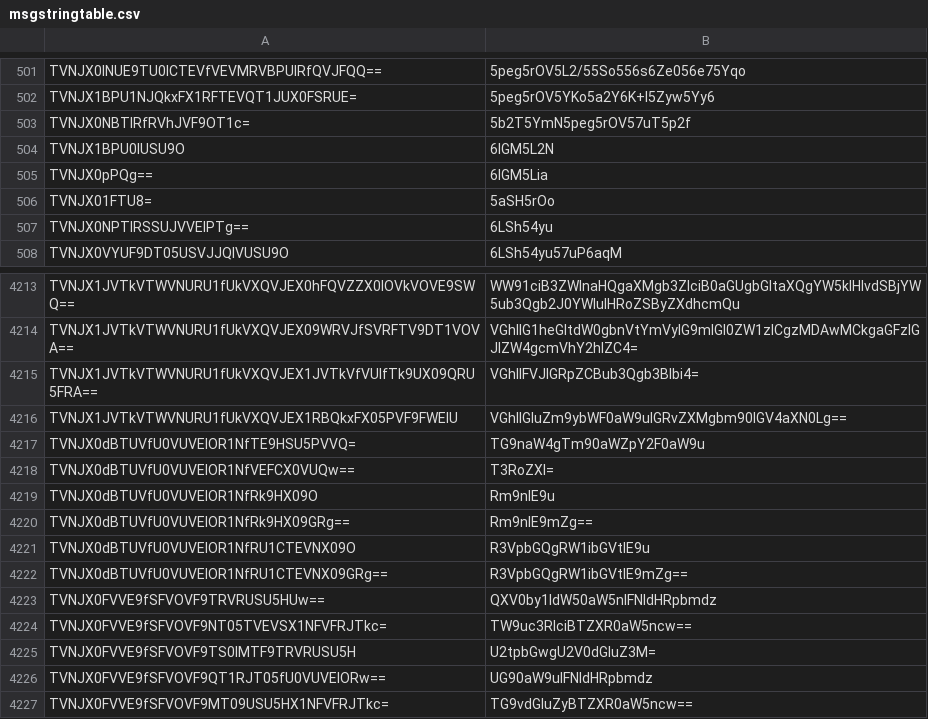
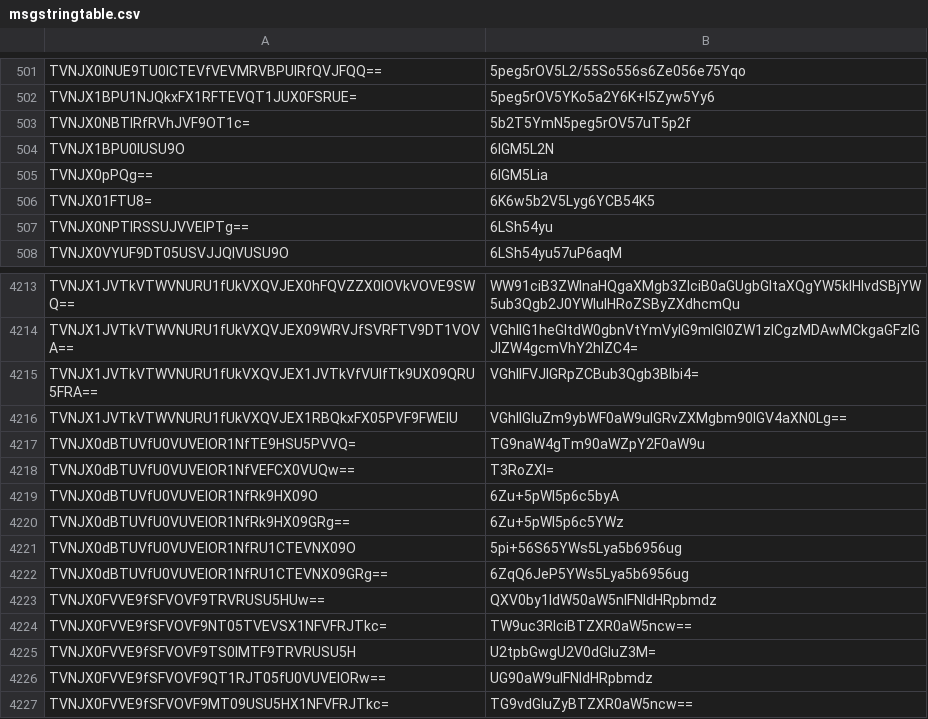
Before and after one commit to rAthena-ZhCN/ROchineseRE, a CSV file: client-overlay/data/msgstringtable.csv, drawn as a sheet; only a part is shown, gaps mark what is left out.

```diff
--- a/client-overlay/data/msgstringtable.csv
+++ b/client-overlay/data/msgstringtable.csv
@@ -505,3 +505,3 @@ TVNJX1BPU0lUSU9O,6IGM5L2N
 TVNJX0pPQg==,6IGM5Lia
-TVNJX01FTU8=,5aSH5rOo
+TVNJX01FTU8=,6K6w5b2V5Lyg6YCB54K5
 TVNJX0NPTlRSSUJVVElPTg==,6LSh54yu
@@ -4218,6 +4218,6 @@ TVNJX0dBTUVfU0VUVElOR1NfTE9HSU5PVVQ=,TG9naW4gTm90aWZpY2F0aW9u
 TVNJX0dBTUVfU0VUVElOR1NfVEFCX0VUQw==,T3RoZXI=
-TVNJX0dBTUVfU0VUVElOR1NfRk9HX09O,Rm9nIE9u
-TVNJX0dBTUVfU0VUVElOR1NfRk9HX09GRg==,Rm9nIE9mZg==
-TVNJX0dBTUVfU0VUVElOR1NfRU1CTEVNX09O,R3VpbGQgRW1ibGVtIE9u
-TVNJX0dBTUVfU0VUVElOR1NfRU1CTEVNX09GRg==,R3VpbGQgRW1ibGVtIE9mZg==
+TVNJX0dBTUVfU0VUVElOR1NfRk9HX09O,6Zu+5pWI5p6c5byA
+TVNJX0dBTUVfU0VUVElOR1NfRk9HX09GRg==,6Zu+5pWI5p6c5YWz
+TVNJX0dBTUVfU0VUVElOR1NfRU1CTEVNX09O,5pi+56S65YWs5Lya5b6956ug
+TVNJX0dBTUVfU0VUVElOR1NfRU1CTEVNX09GRg==,6ZqQ6JeP5YWs5Lya5b6956ug
 TVNJX0FVVE9fSFVOVF9TRVRUSU5HUw==,QXV0by1IdW50aW5nIFNldHRpbmdz
```
Also changed, not shown: 11 other files.
